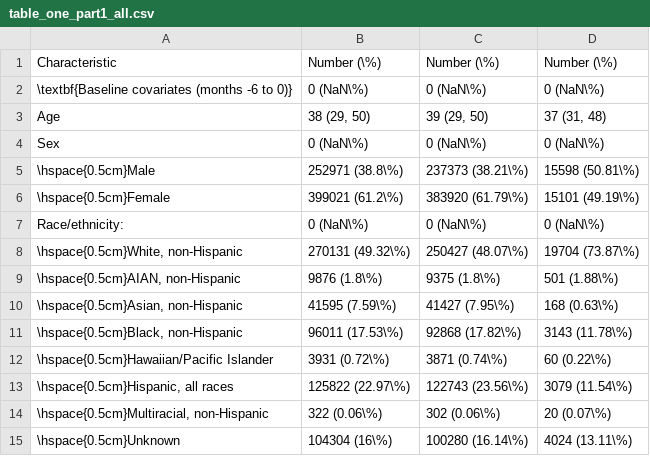
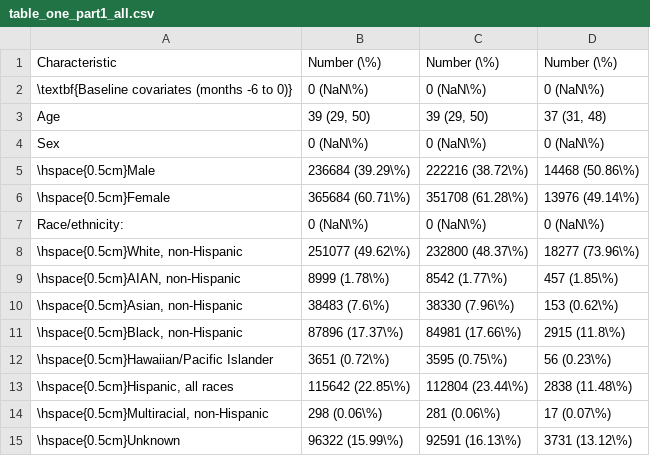
Before and after one commit to CI-NYC/low-back-therapies, a CSV file: scripts/00_create_cohort/12_tables/table_one_part1_all.csv, drawn as a sheet; only a part is shown; the diff covers the shown part only.

```diff
--- a/scripts/00_create_cohort/12_tables/table_one_part1_all.csv
+++ b/scripts/00_create_cohort/12_tables/table_one_part1_all.csv
@@ -2,14 +2,14 @@
 "\textbf{Baseline covariates (months -6 to 0)}","0 (NaN\%)","0 (NaN\%)","0 (NaN\%)"
-"Age","38 (29, 50)","39 (29, 50)","37 (31, 48)"
+"Age","39 (29, 50)","39 (29, 50)","37 (31, 48)"
 "Sex","0 (NaN\%)","0 (NaN\%)","0 (NaN\%)"
-"\hspace{0.5cm}Male","252971 (38.8\%)","237373 (38.21\%)","15598 (50.81\%)"
-"\hspace{0.5cm}Female","399021 (61.2\%)","383920 (61.79\%)","15101 (49.19\%)"
+"\hspace{0.5cm}Male","236684 (39.29\%)","222216 (38.72\%)","14468 (50.86\%)"
+"\hspace{0.5cm}Female","365684 (60.71\%)","351708 (61.28\%)","13976 (49.14\%)"
 "Race/ethnicity:","0 (NaN\%)","0 (NaN\%)","0 (NaN\%)"
-"\hspace{0.5cm}White, non-Hispanic","270131 (49.32\%)","250427 (48.07\%)","19704 (73.87\%)"
-"\hspace{0.5cm}AIAN, non-Hispanic","9876 (1.8\%)","9375 (1.8\%)","501 (1.88\%)"
-"\hspace{0.5cm}Asian, non-Hispanic","41595 (7.59\%)","41427 (7.95\%)","168 (0.63\%)"
-"\hspace{0.5cm}Black, non-Hispanic","96011 (17.53\%)","92868 (17.82\%)","3143 (11.78\%)"
-"\hspace{0.5cm}Hawaiian/Pacific Islander","3931 (0.72\%)","3871 (0.74\%)","60 (0.22\%)"
-"\hspace{0.5cm}Hispanic, all races","125822 (22.97\%)","122743 (23.56\%)","3079 (11.54\%)"
-"\hspace{0.5cm}Multiracial, non-Hispanic","322 (0.06\%)","302 (0.06\%)","20 (0.07\%)"
-"\hspace{0.5cm}Unknown","104304 (16\%)","100280 (16.14\%)","4024 (13.11\%)"
+"\hspace{0.5cm}White, non-Hispanic","251077 (49.62\%)","232800 (48.37\%)","18277 (73.96\%)"
+"\hspace{0.5cm}AIAN, non-Hispanic","8999 (1.78\%)","8542 (1.77\%)","457 (1.85\%)"
+"\hspace{0.5cm}Asian, non-Hispanic","38483 (7.6\%)","38330 (7.96\%)","153 (0.62\%)"
+"\hspace{0.5cm}Black, non-Hispanic","87896 (17.37\%)","84981 (17.66\%)","2915 (11.8\%)"
+"\hspace{0.5cm}Hawaiian/Pacific Islander","3651 (0.72\%)","3595 (0.75\%)","56 (0.23\%)"
+"\hspace{0.5cm}Hispanic, all races","115642 (22.85\%)","112804 (23.44\%)","2838 (11.48\%)"
+"\hspace{0.5cm}Multiracial, non-Hispanic","298 (0.06\%)","281 (0.06\%)","17 (0.07\%)"
+"\hspace{0.5cm}Unknown","96322 (15.99\%)","92591 (16.13\%)","3731 (13.12\%)"
```
Also changed, not shown: 63 edited cells elsewhere in this file, scripts/00_create_cohort/12_tables/table_one_part2_7_day_gap.csv, scripts/00_create_cohort/12_tables/table_one_part2_all.csv, 31 other files.
